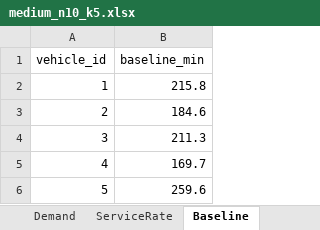
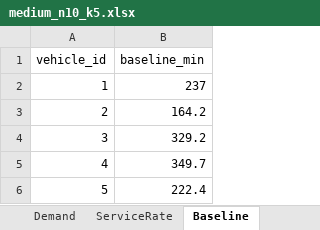
Before and after one commit to MuratSecmen/convoy-vrp, an Excel workbook: bcmc-vrphd/data/instances/medium_n10_k5.xlsx, sheet Baseline, drawn as a sheet; values as stored, in another font and other column widths than the file's, no borders; the diff names each change by its address in the sheet, - before the commit and + after, or states it on an @@ line.

```diff
--- a/bcmc-vrphd/data/instances/medium_n10_k5.xlsx (sheet Baseline)
+++ b/bcmc-vrphd/data/instances/medium_n10_k5.xlsx (sheet Baseline)
-B2 (baseline_min): 215.8
+B2 (baseline_min): 237
-B3 (baseline_min): 184.6
+B3 (baseline_min): 164.2
-B4 (baseline_min): 211.3
+B4 (baseline_min): 329.2
-B5 (baseline_min): 169.7
+B5 (baseline_min): 349.7
-B6 (baseline_min): 259.6
+B6 (baseline_min): 222.4
```
Also changed, not shown: sheet TravelTime, sheet Demand, sheet ServiceRate, sheet Nodes, sheet Vehicles, sheet Regions, bcmc-vrphd/data/instances/large_n15_k7.xlsx, bcmc-vrphd/data/instances/small_n5_k3.xlsx, 10 other files.
